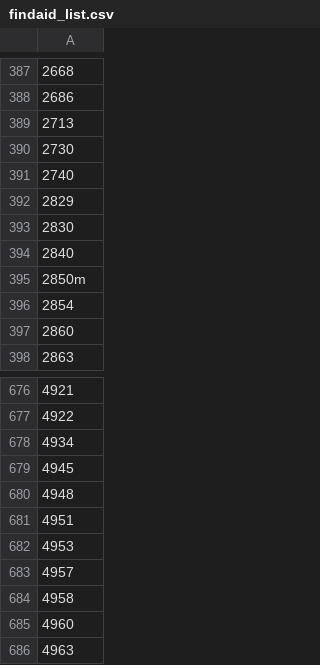
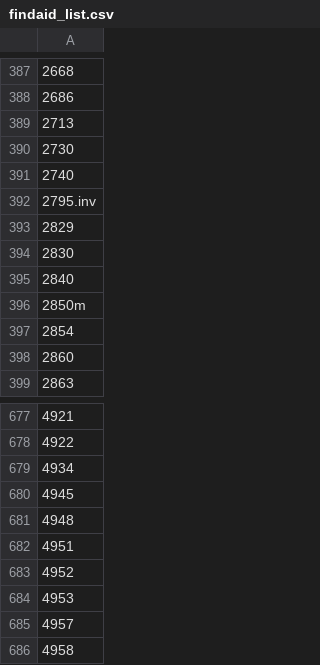
Before and after one commit to lsulibraries/pdfscraper, a CSV file: findaid_list.csv, drawn as a sheet; only a part is shown, gaps mark what is left out; the shorter side is filled out with more unchanged rows; the diff names each change by its address in the sheet, - before the commit and + after, or states it on an @@ line.

```diff
--- a/findaid_list.csv
+++ b/findaid_list.csv
+row 392: 2795.inv
+row 683: 4952
```
Also changed, not shown: 3 other files.
